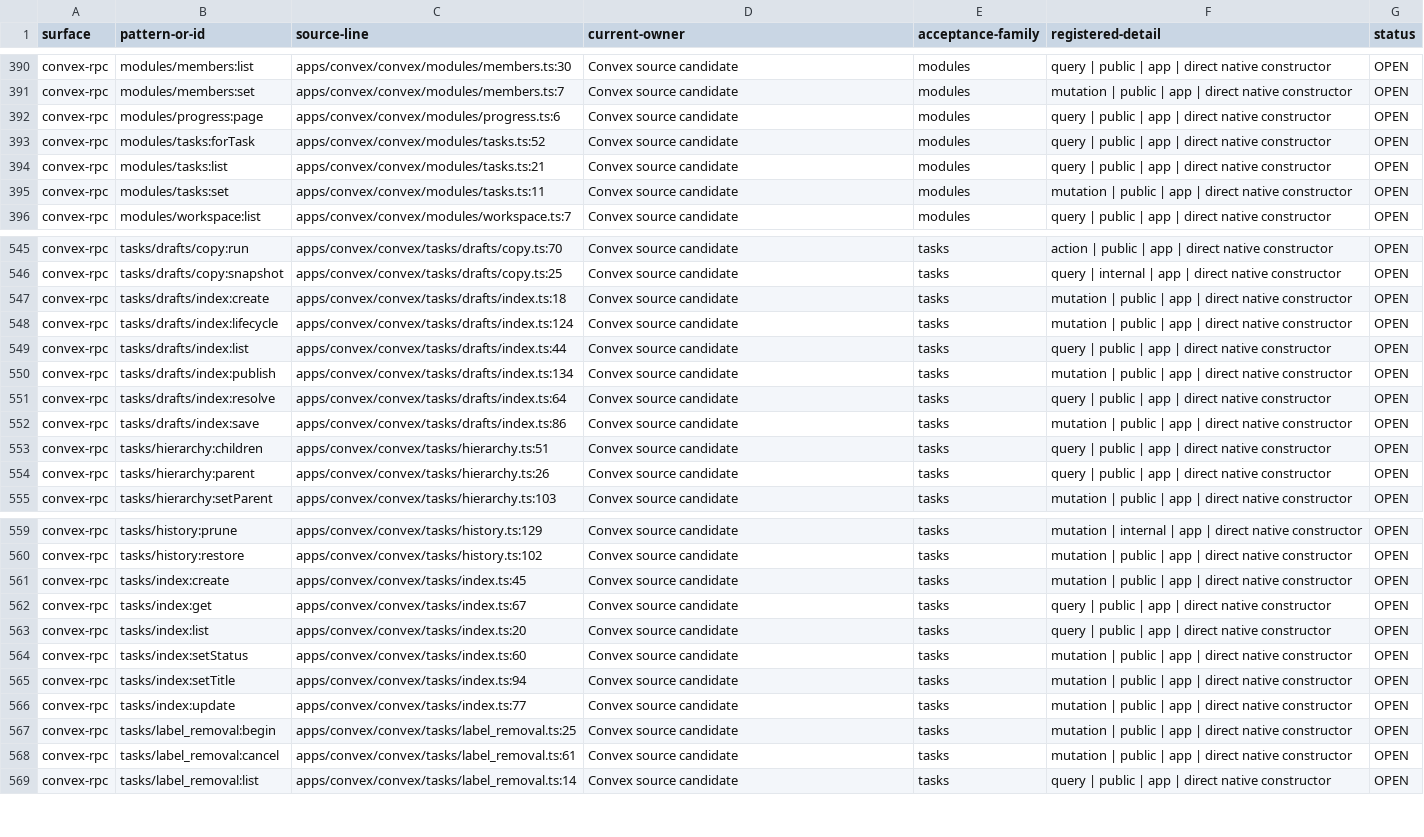
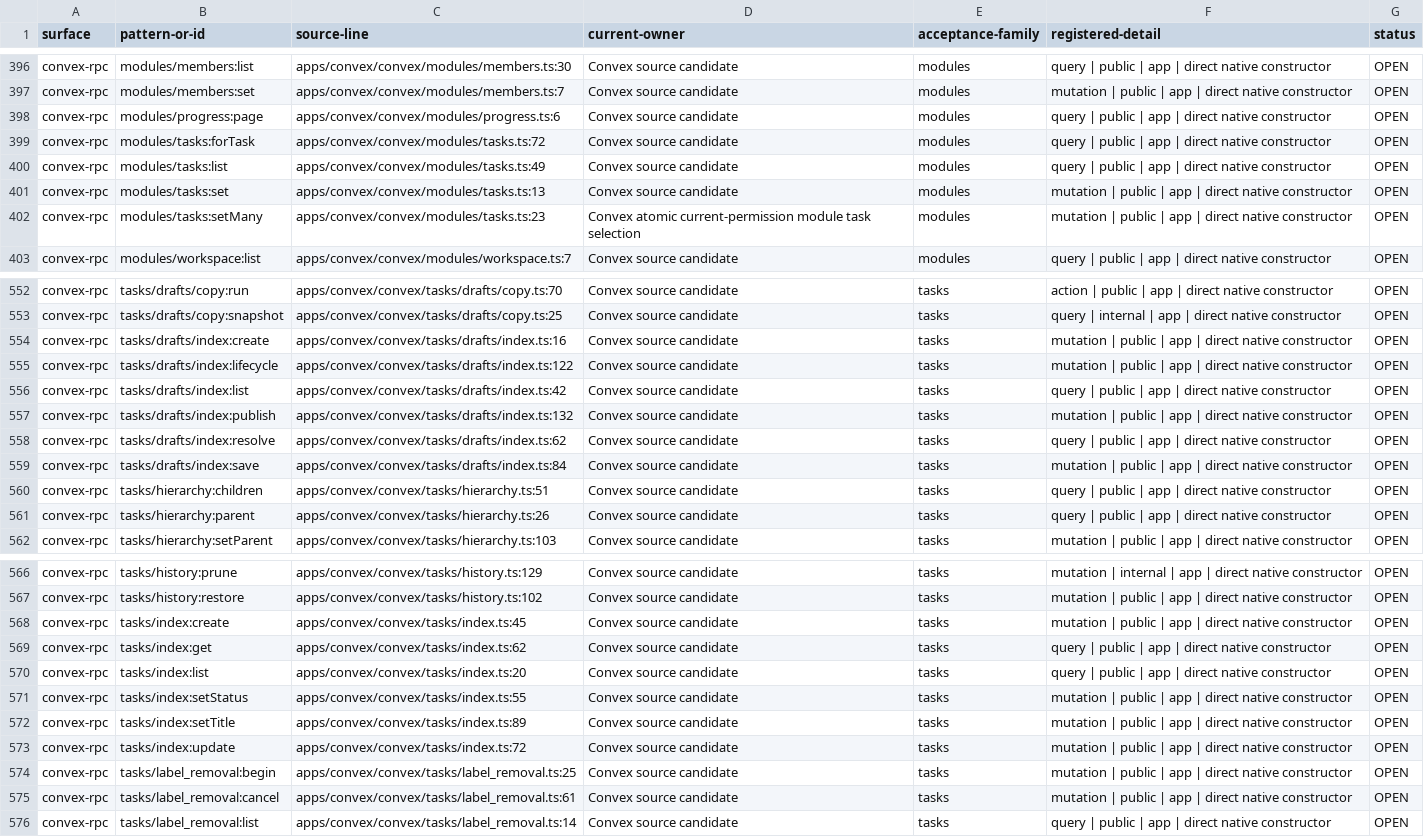
Before and after one commit to withsummon/summon-core-system, a TSV file: docs/migrations/convex/registered-native-surface-2026-09-28.tsv, drawn as a sheet; only a part is shown, gaps mark what is left out; the diff covers the shown part only.

Commit message:
docs(convex): reconcile cycle and module acceptance with open retirement gates

```diff
--- a/docs/migrations/convex/registered-native-surface-2026-09-28.tsv
+++ b/docs/migrations/convex/registered-native-surface-2026-09-28.tsv
@@ -392,5 +398,6 @@ convex-rpc	modules/members:set	apps/convex/convex/modules/members.ts:7	Convex so
 convex-rpc	modules/progress:page	apps/convex/convex/modules/progress.ts:6	Convex source candidate	modules	query | public | app | direct native constructor	OPEN
-convex-rpc	modules/tasks:forTask	apps/convex/convex/modules/tasks.ts:52	Convex source candidate	modules	query | public | app | direct native constructor	OPEN
-convex-rpc	modules/tasks:list	apps/convex/convex/modules/tasks.ts:21	Convex source candidate	modules	query | public | app | direct native constructor	OPEN
-convex-rpc	modules/tasks:set	apps/convex/convex/modules/tasks.ts:11	Convex source candidate	modules	mutation | public | app | direct native constructor	OPEN
+convex-rpc	modules/tasks:forTask	apps/convex/convex/modules/tasks.ts:72	Convex source candidate	modules	query | public | app | direct native constructor	OPEN
+convex-rpc	modules/tasks:list	apps/convex/convex/modules/tasks.ts:49	Convex source candidate	modules	query | public | app | direct native constructor	OPEN
+convex-rpc	modules/tasks:set	apps/convex/convex/modules/tasks.ts:13	Convex source candidate	modules	mutation | public | app | direct native constructor	OPEN
+convex-rpc	modules/tasks:setMany	apps/convex/convex/modules/tasks.ts:23	Convex atomic current-permission module task selection	modules	mutation | public | app | direct native constructor	OPEN
 convex-rpc	modules/workspace:list	apps/convex/convex/modules/workspace.ts:7	Convex source candidate	modules	query | public | app | direct native constructor	OPEN
@@ -546,8 +553,8 @@ convex-rpc	tasks/drafts/copy:run	apps/convex/convex/tasks/drafts/copy.ts:70	Conv
 convex-rpc	tasks/drafts/copy:snapshot	apps/convex/convex/tasks/drafts/copy.ts:25	Convex source candidate	tasks	query | internal | app | direct native constructor	OPEN
-convex-rpc	tasks/drafts/index:create	apps/convex/convex/tasks/drafts/index.ts:18	Convex source candidate	tasks	mutation | public | app | direct native constructor	OPEN
-convex-rpc	tasks/drafts/index:lifecycle	apps/convex/convex/tasks/drafts/index.ts:124	Convex source candidate	tasks	mutation | public | app | direct native constructor	OPEN
-convex-rpc	tasks/drafts/index:list	apps/convex/convex/tasks/drafts/index.ts:44	Convex source candidate	tasks	query | public | app | direct native constructor	OPEN
-convex-rpc	tasks/drafts/index:publish	apps/convex/convex/tasks/drafts/index.ts:134	Convex source candidate	tasks	mutation | public | app | direct native constructor	OPEN
-convex-rpc	tasks/drafts/index:resolve	apps/convex/convex/tasks/drafts/index.ts:64	Convex source candidate	tasks	query | public | app | direct native constructor	OPEN
-convex-rpc	tasks/drafts/index:save	apps/convex/convex/tasks/drafts/index.ts:86	Convex source candidate	tasks	mutation | public | app | direct native constructor	OPEN
+convex-rpc	tasks/drafts/index:create	apps/convex/convex/tasks/drafts/index.ts:16	Convex source candidate	tasks	mutation | public | app | direct native constructor	OPEN
+convex-rpc	tasks/drafts/index:lifecycle	apps/convex/convex/tasks/drafts/index.ts:122	Convex source candidate	tasks	mutation | public | app | direct native constructor	OPEN
+convex-rpc	tasks/drafts/index:list	apps/convex/convex/tasks/drafts/index.ts:42	Convex source candidate	tasks	query | public | app | direct native constructor	OPEN
+convex-rpc	tasks/drafts/index:publish	apps/convex/convex/tasks/drafts/index.ts:132	Convex source candidate	tasks	mutation | public | app | direct native constructor	OPEN
+convex-rpc	tasks/drafts/index:resolve	apps/convex/convex/tasks/drafts/index.ts:62	Convex source candidate	tasks	query | public | app | direct native constructor	OPEN
+convex-rpc	tasks/drafts/index:save	apps/convex/convex/tasks/drafts/index.ts:84	Convex source candidate	tasks	mutation | public | app | direct native constructor	OPEN
 convex-rpc	tasks/hierarchy:children	apps/convex/convex/tasks/hierarchy.ts:51	Convex source candidate	tasks	query | public | app | direct native constructor	OPEN
@@ -561,7 +568,7 @@ convex-rpc	tasks/history:restore	apps/convex/convex/tasks/history.ts:102	Convex
 convex-rpc	tasks/index:create	apps/convex/convex/tasks/index.ts:45	Convex source candidate	tasks	mutation | public | app | direct native constructor	OPEN
-convex-rpc	tasks/index:get	apps/convex/convex/tasks/index.ts:67	Convex source candidate	tasks	query | public | app | direct native constructor	OPEN
+convex-rpc	tasks/index:get	apps/convex/convex/tasks/index.ts:62	Convex source candidate	tasks	query | public | app | direct native constructor	OPEN
 convex-rpc	tasks/index:list	apps/convex/convex/tasks/index.ts:20	Convex source candidate	tasks	query | public | app | direct native constructor	OPEN
-convex-rpc	tasks/index:setStatus	apps/convex/convex/tasks/index.ts:60	Convex source candidate	tasks	mutation | public | app | direct native constructor	OPEN
-convex-rpc	tasks/index:setTitle	apps/convex/convex/tasks/index.ts:94	Convex source candidate	tasks	mutation | public | app | direct native constructor	OPEN
-convex-rpc	tasks/index:update	apps/convex/convex/tasks/index.ts:77	Convex source candidate	tasks	mutation | public | app | direct native constructor	OPEN
+convex-rpc	tasks/index:setStatus	apps/convex/convex/tasks/index.ts:55	Convex source candidate	tasks	mutation | public | app | direct native constructor	OPEN
+convex-rpc	tasks/index:setTitle	apps/convex/convex/tasks/index.ts:89	Convex source candidate	tasks	mutation | public | app | direct native constructor	OPEN
+convex-rpc	tasks/index:update	apps/convex/convex/tasks/index.ts:72	Convex source candidate	tasks	mutation | public | app | direct native constructor	OPEN
 convex-rpc	tasks/label_removal:begin	apps/convex/convex/tasks/label_removal.ts:25	Convex source candidate	tasks	mutation | public | app | direct native constructor	OPEN
```
Also changed, not shown: 6 added rows and 16 edited cells elsewhere in this file, 4 other files.
